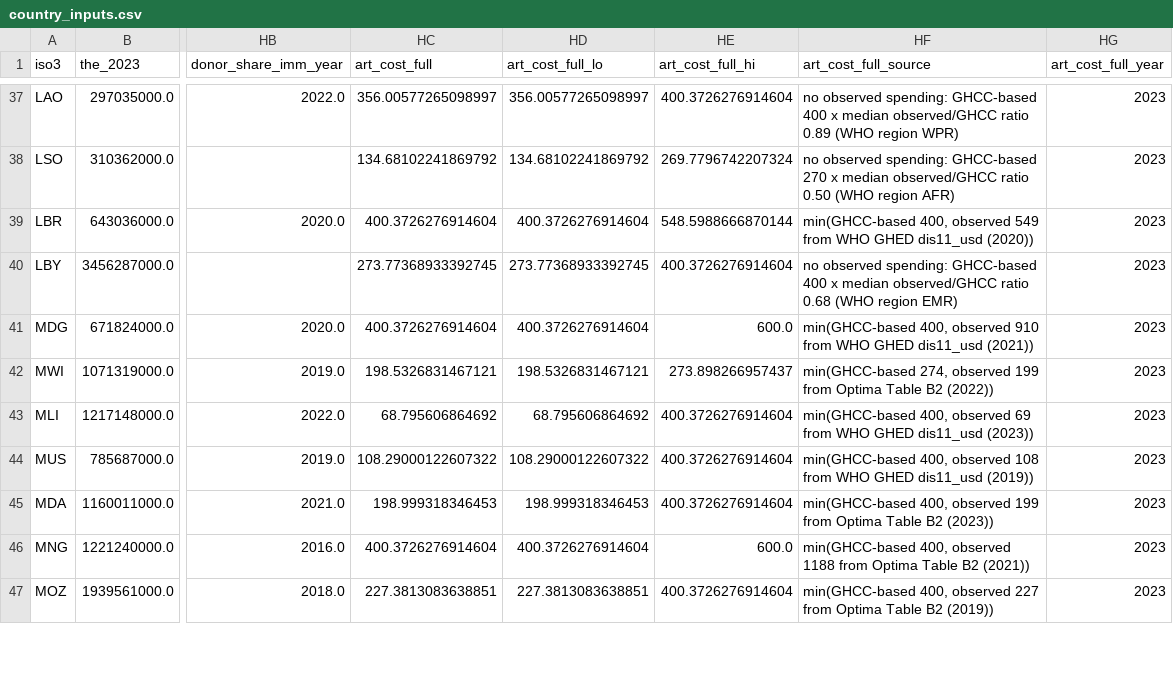
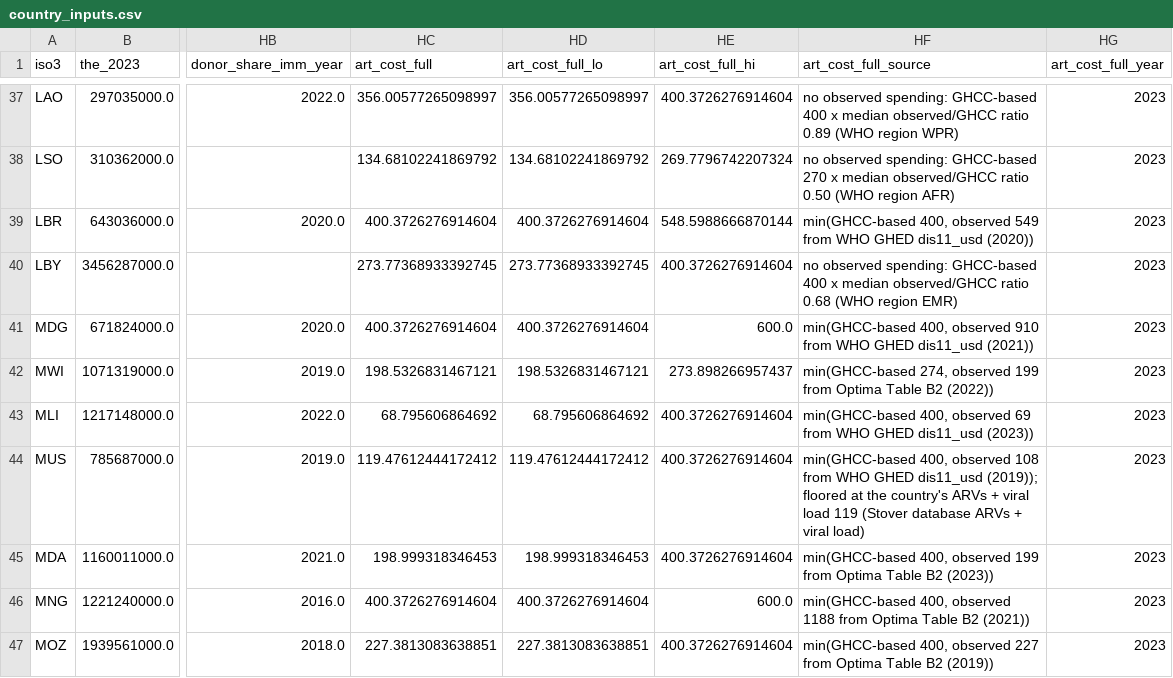
Before and after one commit to nickbhasin88-dev/capstone_nick, a CSV file: model_data/country_inputs.csv, drawn as a sheet; only a part is shown, gaps mark what is left out; the diff covers the shown part only; the diff names each change by its address in the sheet, - before the commit and + after, or states it on an @@ line.

```diff
--- a/model_data/country_inputs.csv
+++ b/model_data/country_inputs.csv
-HC44 (art_cost_full): 108.29000122607322
+HC44 (art_cost_full): 119.47612444172412
-HD44 (art_cost_full_lo): 108.29000122607322
+HD44 (art_cost_full_lo): 119.47612444172412
-HF44 (art_cost_full_source): …GHED dis11_usd (2019))
+HF44 (art_cost_full_source): …GHED dis11_usd (2019)); floored at the country's ARVs + viral load 119 (Stover database ARVs + viral load)
```
Also changed, not shown: 13 edited cells elsewhere in this file, model_data/all_countries_Announced_donor_cuts_draws.csv, model_data/all_countries_Full_US_exit_draws.csv, 32 other files.
